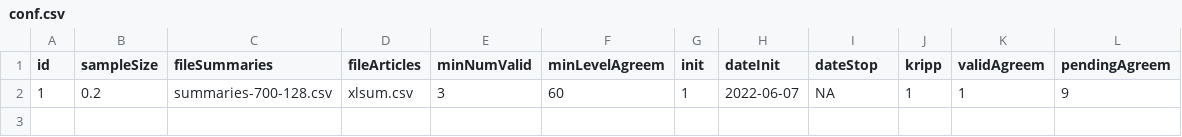
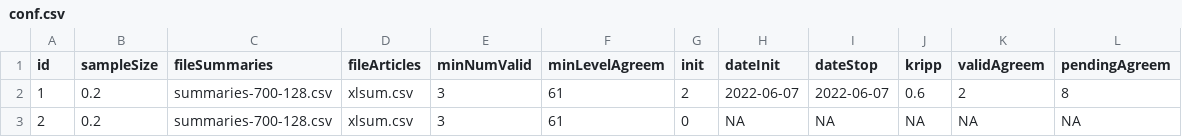
Before and after one commit to solDC/summariesApp, a CSV file: data/inputs/conf.csv, drawn as a sheet.

```diff
--- a/data/inputs/conf.csv
+++ b/data/inputs/conf.csv
@@ -1,2 +1,3 @@
 "id","sampleSize","fileSummaries","fileArticles","minNumValid","minLevelAgreem","init","dateInit","dateStop","kripp","validAgreem","pendingAgreem"
-1,0.2,"summaries-700-128.csv","xlsum.csv",3,60,1,"2022-06-07",NA,1,1,9
+1,0.2,"summaries-700-128.csv","xlsum.csv",3,61,2,"2022-06-07","2022-06-07",0.6,2,8
+2,0.2,"summaries-700-128.csv","xlsum.csv",3,61,0,NA,NA,NA,NA,NA
```
Also changed, not shown: data/inputs/users.csv, 5 other files.
